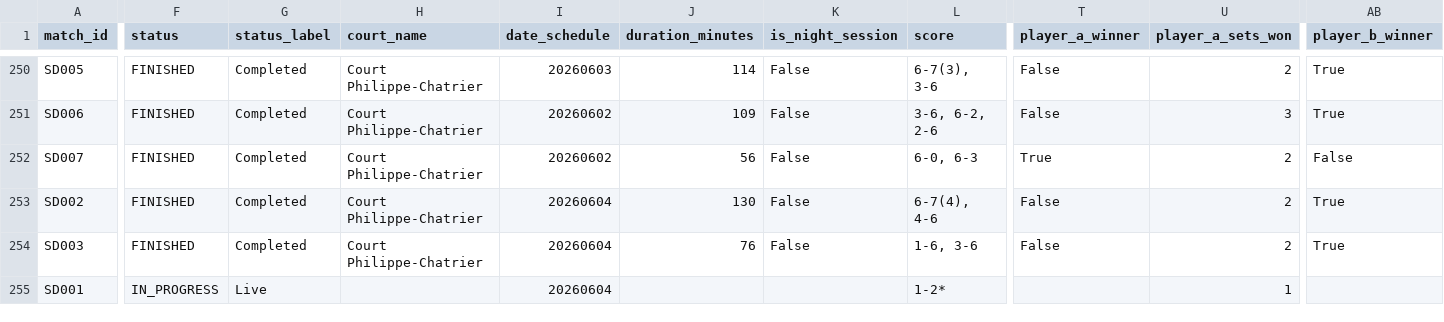
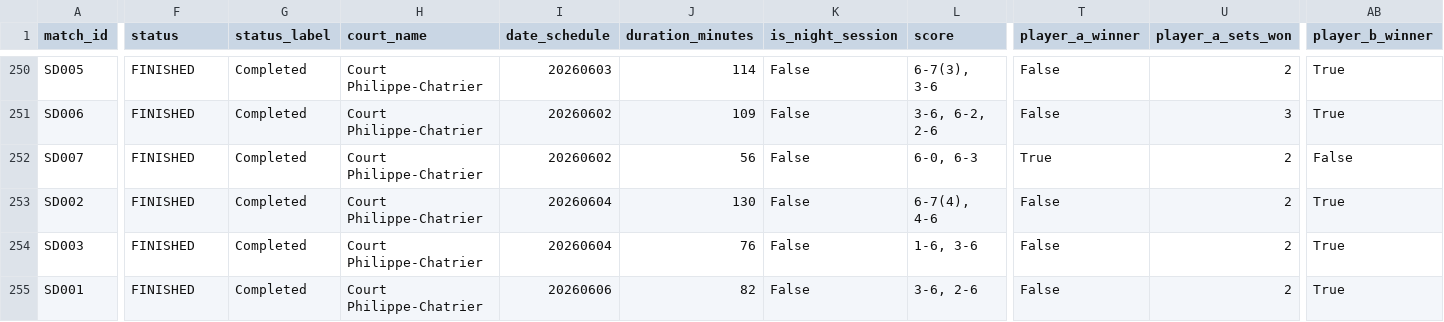
Before and after one commit to 3573b4n/roland-data-garros, a CSV file: data/matches.csv, drawn as a sheet; only a part is shown, gaps mark what is left out; the diff covers the shown part only; the diff names each change by its address in the sheet, - before the commit and + after, or states it on an @@ line.

```diff
--- a/data/matches.csv
+++ b/data/matches.csv
-F255 (status): IN_PROGRESS
+F255 (status): FINISHED
-G255 (status_label): Live
+G255 (status_label): Completed
-H255 (court_name): (empty)
+H255 (court_name): Court Philippe-Chatrier
-I255 (date_schedule): 20260604
+I255 (date_schedule): 20260606
-J255 (duration_minutes): (empty)
+J255 (duration_minutes): 82
-K255 (is_night_session): (empty)
+K255 (is_night_session): False
-L255 (score): 1-2*
+L255 (score): 3-6, 2-6
-T255 (player_a_winner): (empty)
+T255 (player_a_winner): False
-U255 (player_a_sets_won): 1
+U255 (player_a_sets_won): 2
-AB255 (player_b_winner): (empty)
+AB255 (player_b_winner): True
```
Also changed, not shown: 1 edited cell elsewhere in this file, 1 other file.
